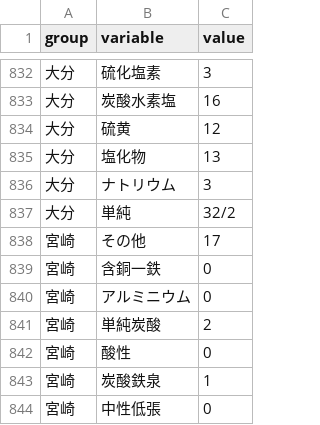
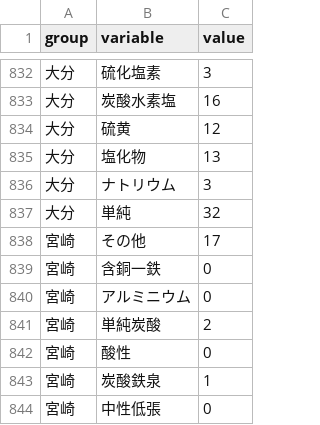
Before and after one commit to 00Enact/Network01, a CSV file: dataset_test04.csv, drawn as a sheet; only a part is shown, gaps mark what is left out.

Commit message:
試し変更解除

```diff
--- a/dataset_test04.csv
+++ b/dataset_test04.csv
@@ -836,3 +836,3 @@ group,variable,value
 大分,ナトリウム,3
-大分,単純,32/2
+大分,単純,32
 宮崎,その他,17
```
